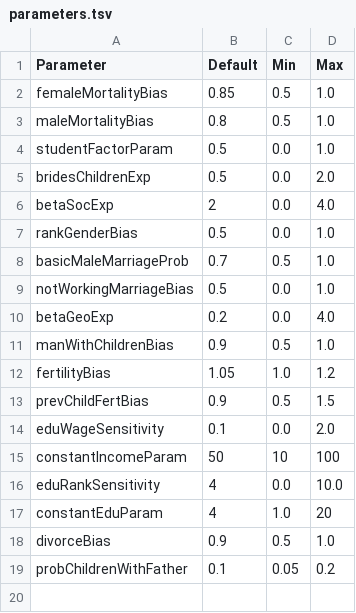
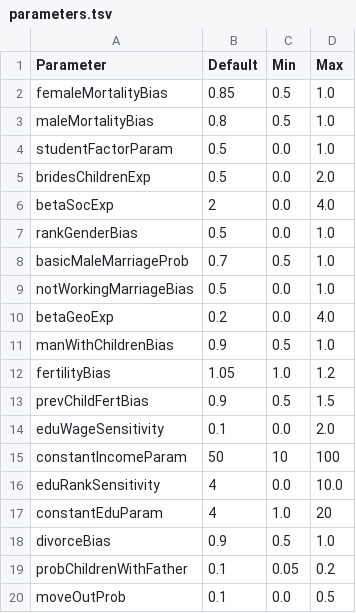
Before and after one commit to mhinsch/LPMCalib, a TSV file: params/parameters.tsv, drawn as a sheet.

Commit message:
add probMoveOut to calibrated parameters

```diff
--- a/params/parameters.tsv
+++ b/params/parameters.tsv
@@ -19 +19,2 @@ divorceBias	0.9	0.5	1.0
 probChildrenWithFather	0.1	0.05	0.2
+moveOutProb	0.1	0.0	0.5
```
